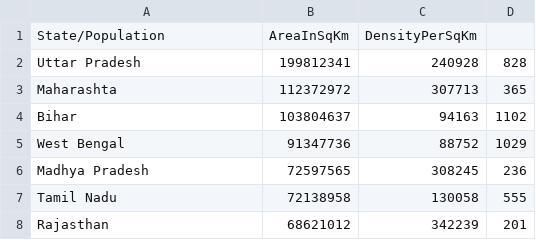
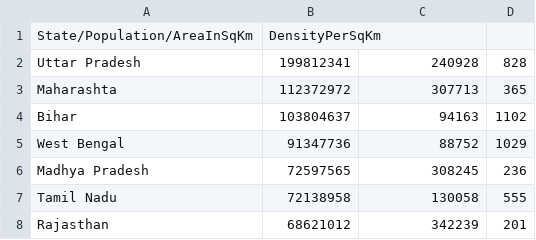
Before and after one commit to Ruchitachaudhari16/Day29-IndianStateCensusAnalyser, a CSV file: IndianStatesCensusAnalser/IndianStatesCensusAnalser/Files/StateCensusDataDelimeter.csv, drawn as a sheet; only a part is shown; removed rows and columns are numbered as before the commit, all else as after; the diff names each change by its address in the sheet, - before the commit and + after, or states it on an @@ line.

Commit message:
[Ruchita]Add:Incorrect Delimeter

```diff
--- a/IndianStatesCensusAnalser/IndianStatesCensusAnalser/Files/StateCensusDataDelimeter.csv
+++ b/IndianStatesCensusAnalser/IndianStatesCensusAnalser/Files/StateCensusDataDelimeter.csv
-row 1: State/Population | AreaInSqKm | DensityPerSqKm
+row 1: State/Population/AreaInSqKm | DensityPerSqKm
```
Also changed, not shown: 3 other files.
